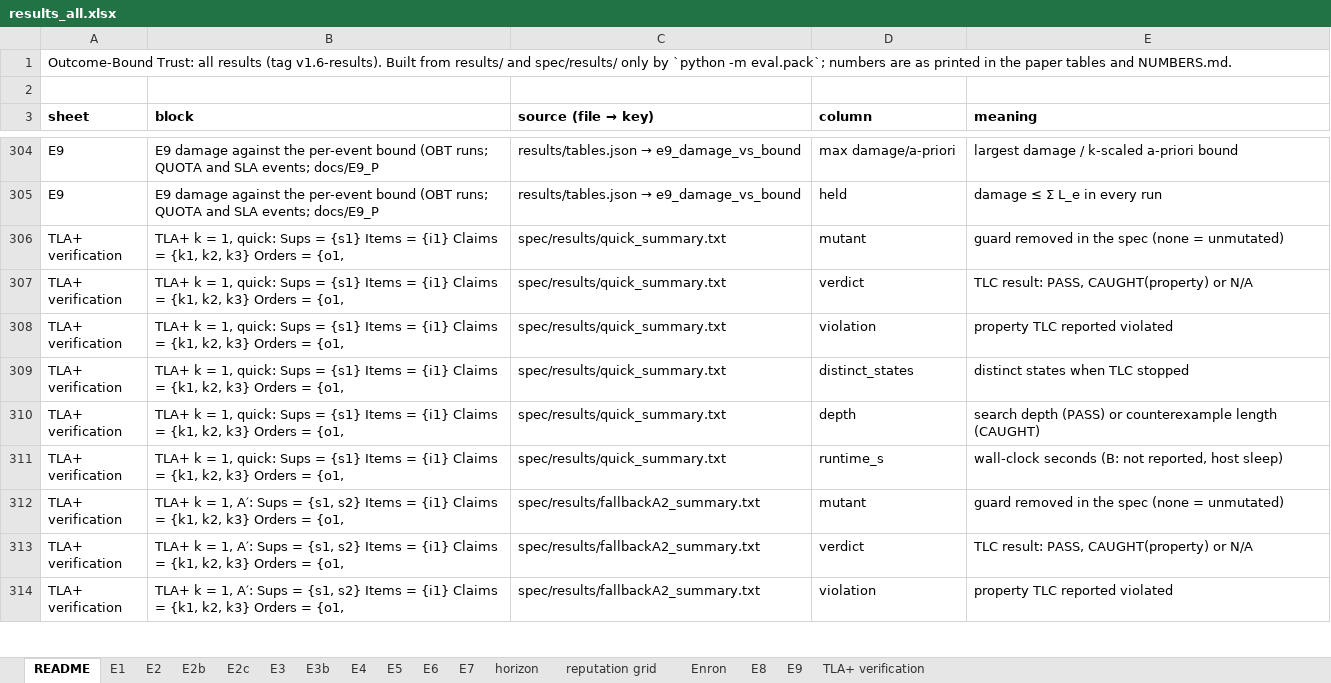
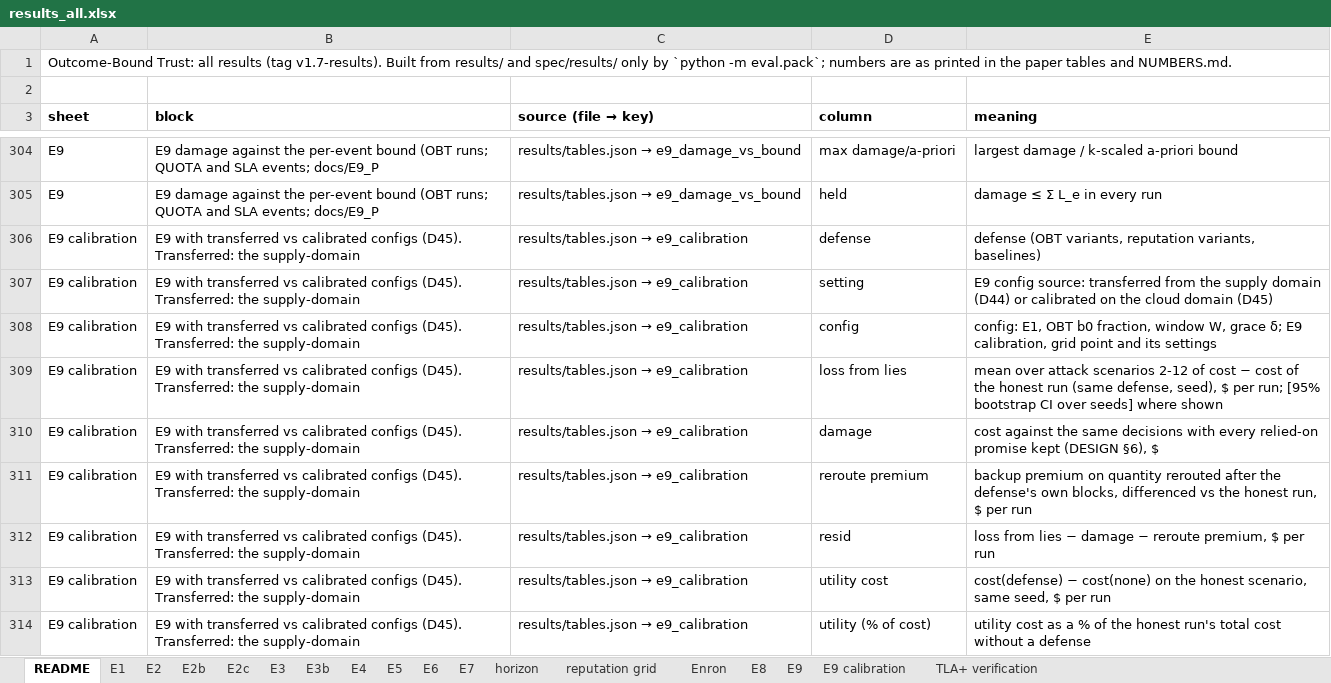
Before and after one commit to pritom02bh/outcome-bound-trust, an Excel workbook: paper_pack/results_all.xlsx, sheet README, drawn as a sheet; only a part is shown, gaps mark what is left out; the shorter side is filled out with more unchanged rows; values as stored, in another font and other column widths than the file's, no borders; the diff covers the shown part only; the diff names each change by its address in the sheet, - before the commit and + after, or states it on an @@ line.

Commit message:
v1.7-results: E9 calibration (D45): OBT b0 x k and reputation D33 grid on the cloud domain, configs chosen by E1's rule; transferred vs calibrated side by side, Pareto fronts, bound held in all 168 OBT grid runs; legacy summary key renamed (no 'price of safety' anywhere); every prior number identical to v1.6-results

```diff
--- a/paper_pack/results_all.xlsx (sheet README)
+++ b/paper_pack/results_all.xlsx (sheet README)
+sheet tab: E9 calibration
-A1 (sheet): …results (tag v1.6-results). Built from…
+A1 (sheet): …results (tag v1.7-results). Built from…
+row 306: E9 calibration | E9 with transferred vs calibrated configs (D45). Transferred: the supply-domain | results/tables.json → e9_calibration | defense | defense (OBT variants, reputation variants, baselines)
+row 307: E9 calibration | E9 with transferred vs calibrated configs (D45). Transferred: the supply-domain | results/tables.json → e9_calibration | setting | E9 config source: transferred from the supply domain (D44) or calibrated on the cloud domain (D45)
+row 308: E9 calibration | E9 with transferred vs calibrated configs (D45). Transferred: the supply-domain | results/tables.json → e9_calibration | config | config: E1, OBT b0 fraction, window W, grace δ; E9 calibration, grid point and its settings
+row 309: E9 calibration | E9 with transferred vs calibrated configs (D45). Transferred: the supply-domain | results/tables.json → e9_calibration | loss from lies | mean over attack scenarios 2-12 of cost − cost of the honest run (same defense, seed), $ per run; [95% bootstrap CI over seeds] where shown
+row 310: E9 calibration | E9 with transferred vs calibrated configs (D45). Transferred: the supply-domain | results/tables.json → e9_calibration | damage | cost against the same decisions with every relied-on promise kept (DESIGN §6), $
+row 311: E9 calibration | E9 with transferred vs calibrated configs (D45). Transferred: the supply-domain | results/tables.json → e9_calibration | reroute premium | backup premium on quantity rerouted after the defense's own blocks, differenced vs the honest run, $ per run
+row 312: E9 calibration | E9 with transferred vs calibrated configs (D45). Transferred: the supply-domain | results/tables.json → e9_calibration | resid | loss from lies − damage − reroute premium, $ per run
+row 313: E9 calibration | E9 with transferred vs calibrated configs (D45). Transferred: the supply-domain | results/tables.json → e9_calibration | utility cost | cost(defense) − cost(none) on the honest scenario, same seed, $ per run
+row 314: E9 calibration | E9 with transferred vs calibrated configs (D45). Transferred: the supply-domain | results/tables.json → e9_calibration | utility (% of cost) | utility cost as a % of the honest run's total cost without a defense
```
Also changed, not shown: 17 added rows and 3 edited cells elsewhere in this sheet, 32 other files.
